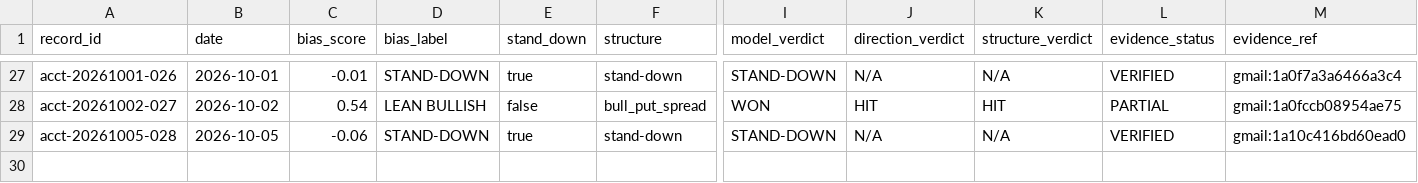
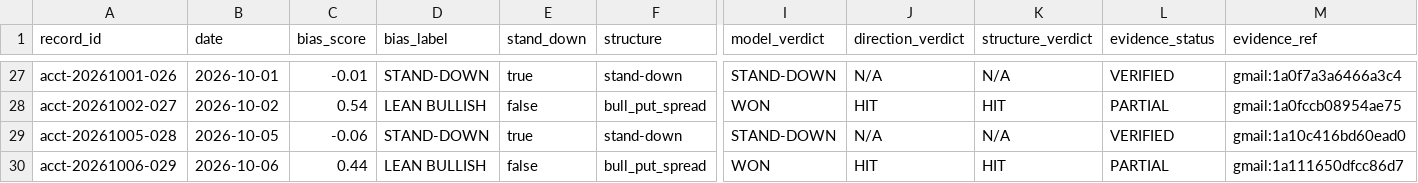
Before and after one commit to MalikAI-786/MalikAI-786-spx, a CSV file: ledger/accountability-v2.csv, drawn as a sheet; only a part is shown, gaps mark what is left out; rows hold the shown columns only; the diff names each change by its address in the sheet, - before the commit and + after, or states it on an @@ line.

```diff
--- a/ledger/accountability-v2.csv
+++ b/ledger/accountability-v2.csv
+row 30: acct-20261006-029 | 2026-10-06 | 0.44 | LEAN BULLISH | false | bull_put_spread | WON | HIT | HIT | PARTIAL | gmail:1a111650dfcc86d7
```
Also changed, not shown: 2 other files.
